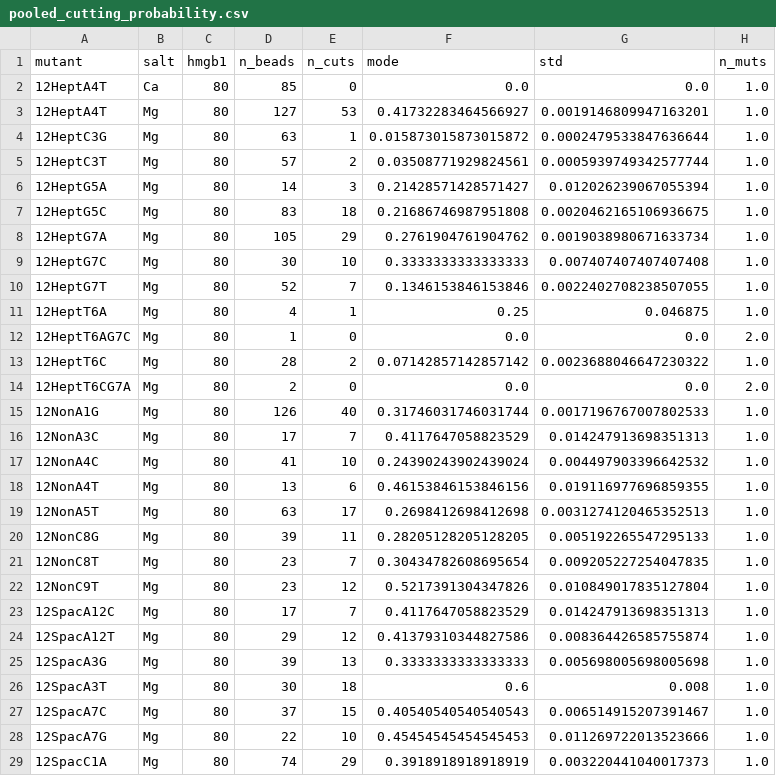
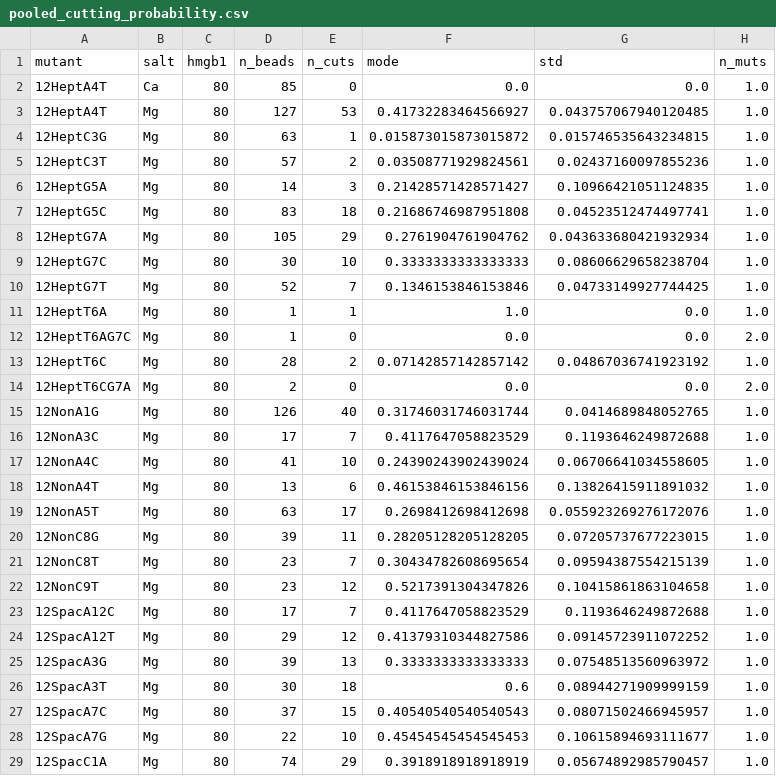
Before and after one commit to RPGroup-PBoC/VDJ, a CSV file: data/pooled_cutting_probability.csv, drawn as a sheet; only a part is shown; the diff covers the shown part only.

```diff
--- a/data/pooled_cutting_probability.csv
+++ b/data/pooled_cutting_probability.csv
@@ -2,28 +2,28 @@ mutant,salt,hmgb1,n_beads,n_cuts,mode,std,n_muts
 12HeptA4T,Ca,80,85,0,0.0,0.0,1.0
-12HeptA4T,Mg,80,127,53,0.41732283464566927,0.0019146809947163201,1.0
-12HeptC3G,Mg,80,63,1,0.015873015873015872,0.0002479533847636644,1.0
-12HeptC3T,Mg,80,57,2,0.03508771929824561,0.0005939749342577744,1.0
-12HeptG5A,Mg,80,14,3,0.21428571428571427,0.012026239067055394,1.0
-12HeptG5C,Mg,80,83,18,0.21686746987951808,0.0020462165106936675,1.0
-12HeptG7A,Mg,80,105,29,0.2761904761904762,0.0019038980671633734,1.0
-12HeptG7C,Mg,80,30,10,0.3333333333333333,0.007407407407407408,1.0
-12HeptG7T,Mg,80,52,7,0.1346153846153846,0.0022402708238507055,1.0
-12HeptT6A,Mg,80,4,1,0.25,0.046875,1.0
+12HeptA4T,Mg,80,127,53,0.41732283464566927,0.043757067940120485,1.0
+12HeptC3G,Mg,80,63,1,0.015873015873015872,0.015746535643234815,1.0
+12HeptC3T,Mg,80,57,2,0.03508771929824561,0.02437160097855236,1.0
+12HeptG5A,Mg,80,14,3,0.21428571428571427,0.10966421051124835,1.0
+12HeptG5C,Mg,80,83,18,0.21686746987951808,0.04523512474497741,1.0
+12HeptG7A,Mg,80,105,29,0.2761904761904762,0.043633680421932934,1.0
+12HeptG7C,Mg,80,30,10,0.3333333333333333,0.08606629658238704,1.0
+12HeptG7T,Mg,80,52,7,0.1346153846153846,0.04733149927744425,1.0
+12HeptT6A,Mg,80,1,1,1.0,0.0,1.0
 12HeptT6AG7C,Mg,80,1,0,0.0,0.0,2.0
-12HeptT6C,Mg,80,28,2,0.07142857142857142,0.0023688046647230322,1.0
+12HeptT6C,Mg,80,28,2,0.07142857142857142,0.04867036741923192,1.0
 12HeptT6CG7A,Mg,80,2,0,0.0,0.0,2.0
-12NonA1G,Mg,80,126,40,0.31746031746031744,0.0017196767007802533,1.0
-12NonA3C,Mg,80,17,7,0.4117647058823529,0.014247913698351313,1.0
-12NonA4C,Mg,80,41,10,0.24390243902439024,0.004497903396642532,1.0
-12NonA4T,Mg,80,13,6,0.46153846153846156,0.019116977696859355,1.0
-12NonA5T,Mg,80,63,17,0.2698412698412698,0.0031274120465352513,1.0
-12NonC8G,Mg,80,39,11,0.28205128205128205,0.005192265547295133,1.0
-12NonC8T,Mg,80,23,7,0.30434782608695654,0.009205227254047835,1.0
-12NonC9T,Mg,80,23,12,0.5217391304347826,0.010849017835127804,1.0
-12SpacA12C,Mg,80,17,7,0.4117647058823529,0.014247913698351313,1.0
-12SpacA12T,Mg,80,29,12,0.41379310344827586,0.008364426585755874,1.0
-12SpacA3G,Mg,80,39,13,0.3333333333333333,0.005698005698005698,1.0
-12SpacA3T,Mg,80,30,18,0.6,0.008,1.0
-12SpacA7C,Mg,80,37,15,0.40540540540540543,0.006514915207391467,1.0
-12SpacA7G,Mg,80,22,10,0.45454545454545453,0.011269722013523666,1.0
-12SpacC1A,Mg,80,74,29,0.3918918918918919,0.003220441040017373,1.0
+12NonA1G,Mg,80,126,40,0.31746031746031744,0.0414689848052765,1.0
+12NonA3C,Mg,80,17,7,0.4117647058823529,0.1193646249872688,1.0
+12NonA4C,Mg,80,41,10,0.24390243902439024,0.06706641034558605,1.0
+12NonA4T,Mg,80,13,6,0.46153846153846156,0.13826415911891032,1.0
+12NonA5T,Mg,80,63,17,0.2698412698412698,0.055923269276172076,1.0
+12NonC8G,Mg,80,39,11,0.28205128205128205,0.07205737677223015,1.0
+12NonC8T,Mg,80,23,7,0.30434782608695654,0.09594387554215139,1.0
+12NonC9T,Mg,80,23,12,0.5217391304347826,0.10415861863104658,1.0
+12SpacA12C,Mg,80,17,7,0.4117647058823529,0.1193646249872688,1.0
+12SpacA12T,Mg,80,29,12,0.41379310344827586,0.09145723911072252,1.0
+12SpacA3G,Mg,80,39,13,0.3333333333333333,0.07548513560963972,1.0
+12SpacA3T,Mg,80,30,18,0.6,0.08944271909999159,1.0
+12SpacA7C,Mg,80,37,15,0.40540540540540543,0.08071502466945957,1.0
+12SpacA7G,Mg,80,22,10,0.45454545454545453,0.10615894693111677,1.0
+12SpacC1A,Mg,80,74,29,0.3918918918918919,0.05674892985790457,1.0
```
Also changed, not shown: 30 edited cells elsewhere in this file, data/independent_cutting_probability.csv, data/pooled_cutting_probability_posteriors.csv, 1 other file.
